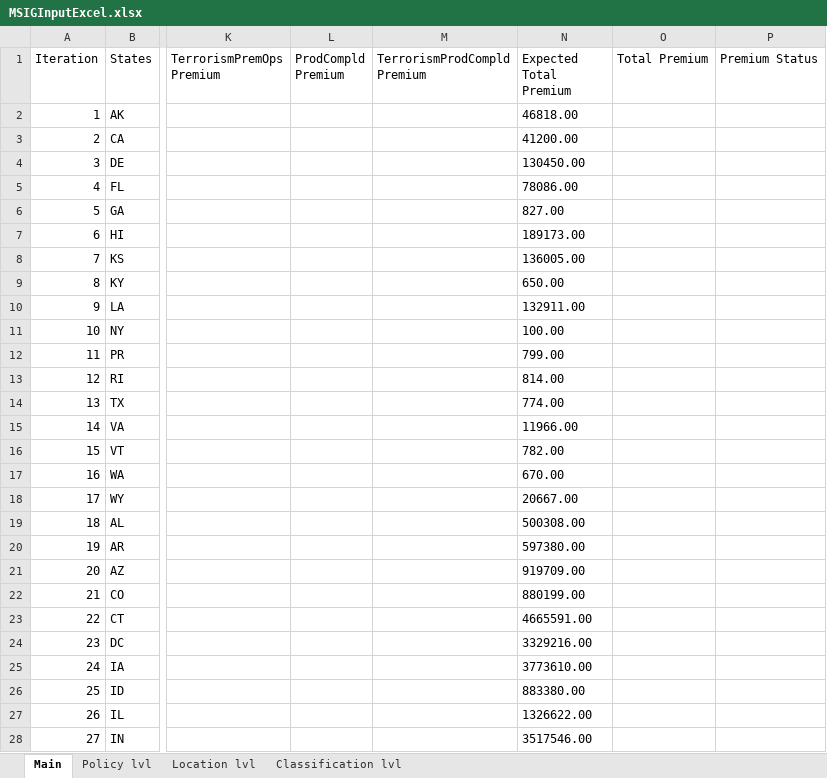
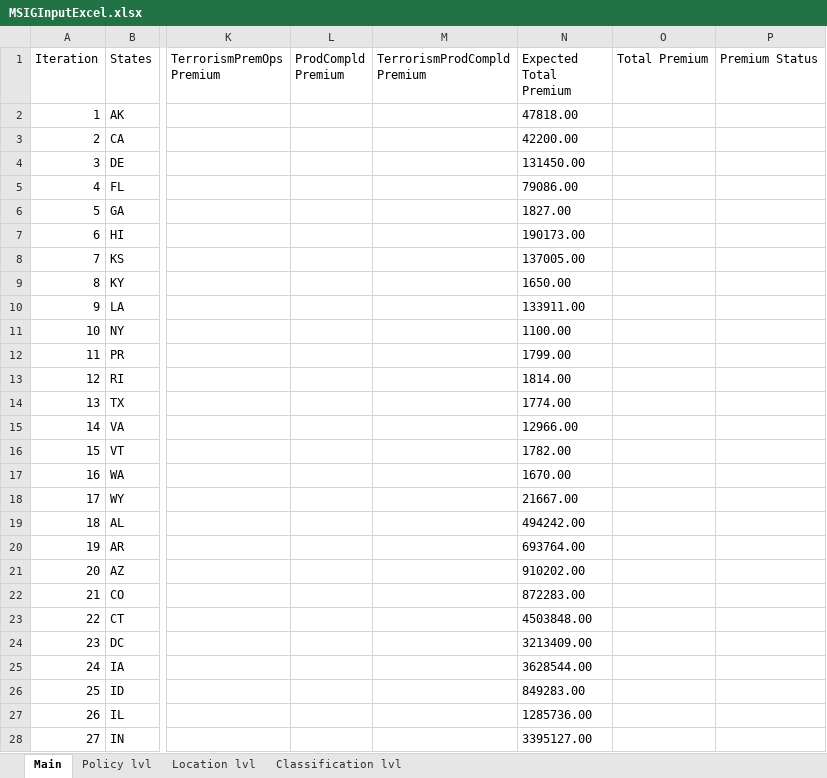
Before and after one commit to Aadhithiya-QA/MSIG_API, an Excel workbook: src/main/resources/MSIGInputExcel.xlsx, sheet Main, drawn as a sheet; only a part is shown, gaps mark what is left out; values as stored, in another font and other column widths than the file's, no borders; the diff covers the shown part only; the diff names each change by its address in the sheet, - before the commit and + after, or states it on an @@ line.

```diff
--- a/src/main/resources/MSIGInputExcel.xlsx (sheet Main)
+++ b/src/main/resources/MSIGInputExcel.xlsx (sheet Main)
-N2 (Expected Total Premium): 46818.00
+N2 (Expected Total Premium): 47818.00
-N3 (Expected Total Premium): 41200.00
+N3 (Expected Total Premium): 42200.00
-N4 (Expected Total Premium): 130450.00
+N4 (Expected Total Premium): 131450.00
-N5 (Expected Total Premium): 78086.00
+N5 (Expected Total Premium): 79086.00
-N6 (Expected Total Premium): 827.00
+N6 (Expected Total Premium): 1827.00
-N7 (Expected Total Premium): 189173.00
+N7 (Expected Total Premium): 190173.00
-N8 (Expected Total Premium): 136005.00
+N8 (Expected Total Premium): 137005.00
-N9 (Expected Total Premium): 650.00
+N9 (Expected Total Premium): 1650.00
-N10 (Expected Total Premium): 132911.00
+N10 (Expected Total Premium): 133911.00
-N11 (Expected Total Premium): 100.00
+N11 (Expected Total Premium): 1100.00
-N12 (Expected Total Premium): 799.00
+N12 (Expected Total Premium): 1799.00
-N13 (Expected Total Premium): 814.00
+N13 (Expected Total Premium): 1814.00
-N14 (Expected Total Premium): 774.00
+N14 (Expected Total Premium): 1774.00
-N15 (Expected Total Premium): 11966.00
+N15 (Expected Total Premium): 12966.00
-N16 (Expected Total Premium): 782.00
+N16 (Expected Total Premium): 1782.00
-N17 (Expected Total Premium): 670.00
+N17 (Expected Total Premium): 1670.00
-N18 (Expected Total Premium): 20667.00
+N18 (Expected Total Premium): 21667.00
-N19 (Expected Total Premium): 500308.00
+N19 (Expected Total Premium): 494242.00
-N20 (Expected Total Premium): 597380.00
+N20 (Expected Total Premium): 693764.00
-N21 (Expected Total Premium): 919709.00
+N21 (Expected Total Premium): 910202.00
-N22 (Expected Total Premium): 880199.00
+N22 (Expected Total Premium): 872283.00
-N23 (Expected Total Premium): 4665591.00
+N23 (Expected Total Premium): 4503848.00
-N24 (Expected Total Premium): 3329216.00
+N24 (Expected Total Premium): 3213409.00
-N25 (Expected Total Premium): 3773610.00
+N25 (Expected Total Premium): 3628544.00
-N26 (Expected Total Premium): 883380.00
+N26 (Expected Total Premium): 849283.00
-N27 (Expected Total Premium): 1326622.00
+N27 (Expected Total Premium): 1285736.00
-N28 (Expected Total Premium): 3517546.00
+N28 (Expected Total Premium): 3395127.00
```
Also changed, not shown: 25 edited cells elsewhere in this sheet, 4 other files.
